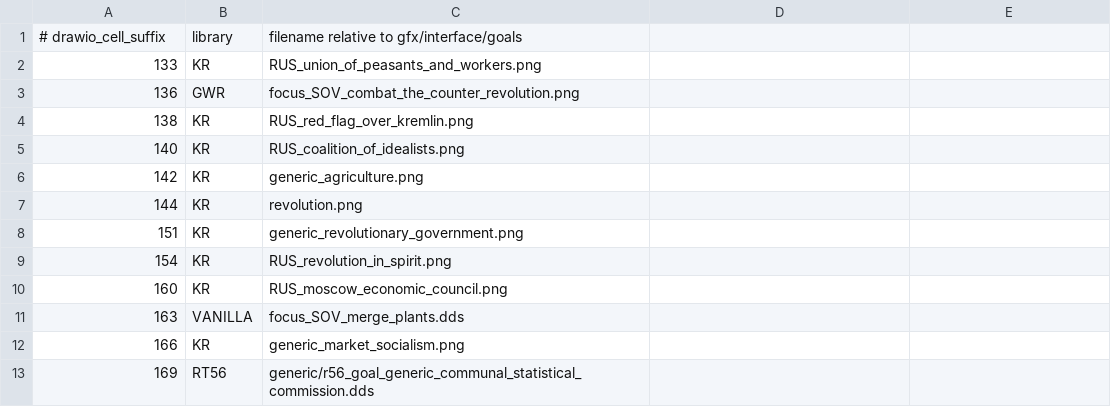
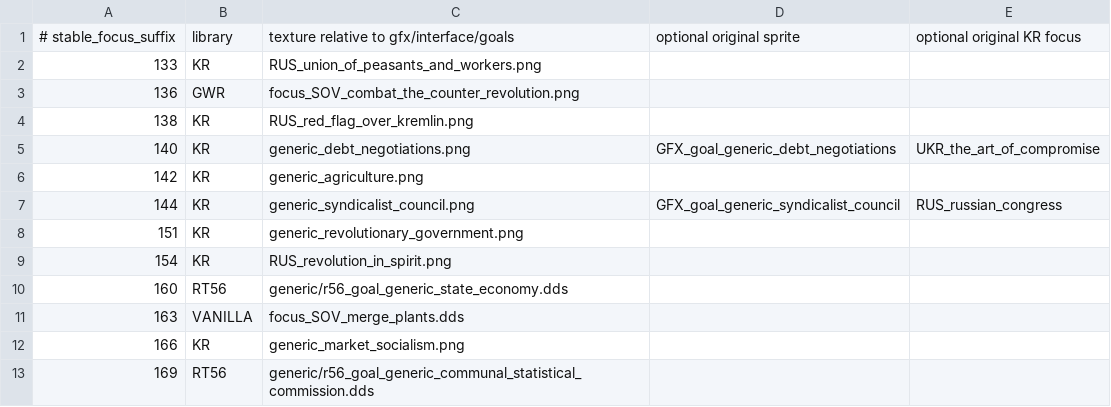
Before and after one commit to zxxzvxv85-dot/kr-stalin-adapted-test, a TSV file: tools/design/RUS_future_domestic_icon_choices.tsv, drawn as a sheet; only a part is shown; the diff covers the shown part only.

```diff
--- a/tools/design/RUS_future_domestic_icon_choices.tsv
+++ b/tools/design/RUS_future_domestic_icon_choices.tsv
@@ -1,2 +1,2 @@
-# drawio_cell_suffix	library	filename relative to gfx/interface/goals
+# stable_focus_suffix	library	texture relative to gfx/interface/goals	optional original sprite	optional original KR focus
 133	KR	RUS_union_of_peasants_and_workers.png
@@ -4,8 +4,8 @@
 138	KR	RUS_red_flag_over_kremlin.png
-140	KR	RUS_coalition_of_idealists.png
+140	KR	generic_debt_negotiations.png	GFX_goal_generic_debt_negotiations	UKR_the_art_of_compromise
 142	KR	generic_agriculture.png
-144	KR	revolution.png
+144	KR	generic_syndicalist_council.png	GFX_goal_generic_syndicalist_council	RUS_russian_congress
 151	KR	generic_revolutionary_government.png
 154	KR	RUS_revolution_in_spirit.png
-160	KR	RUS_moscow_economic_council.png
+160	RT56	generic/r56_goal_generic_state_economy.dds
 163	VANILLA	focus_SOV_merge_plants.dds
```
Also changed, not shown: 20 added rows and 39 edited cells elsewhere in this file, 46 other files.
